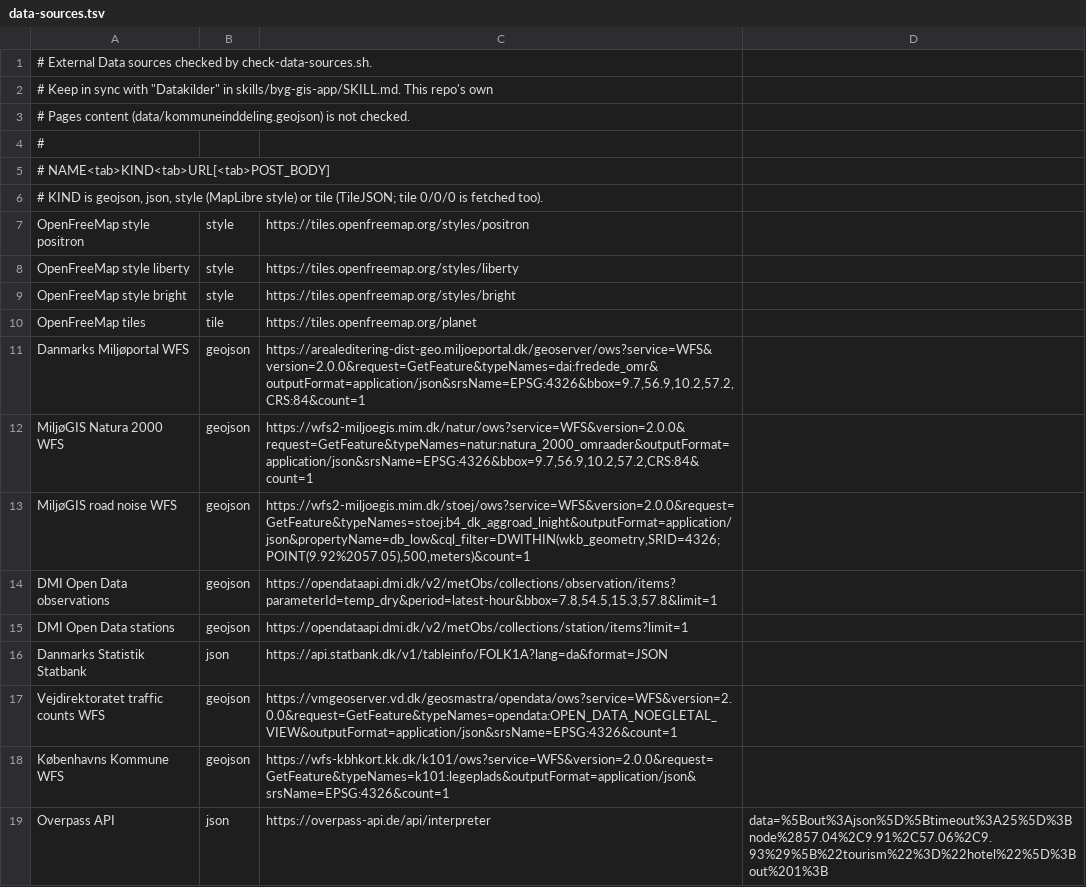
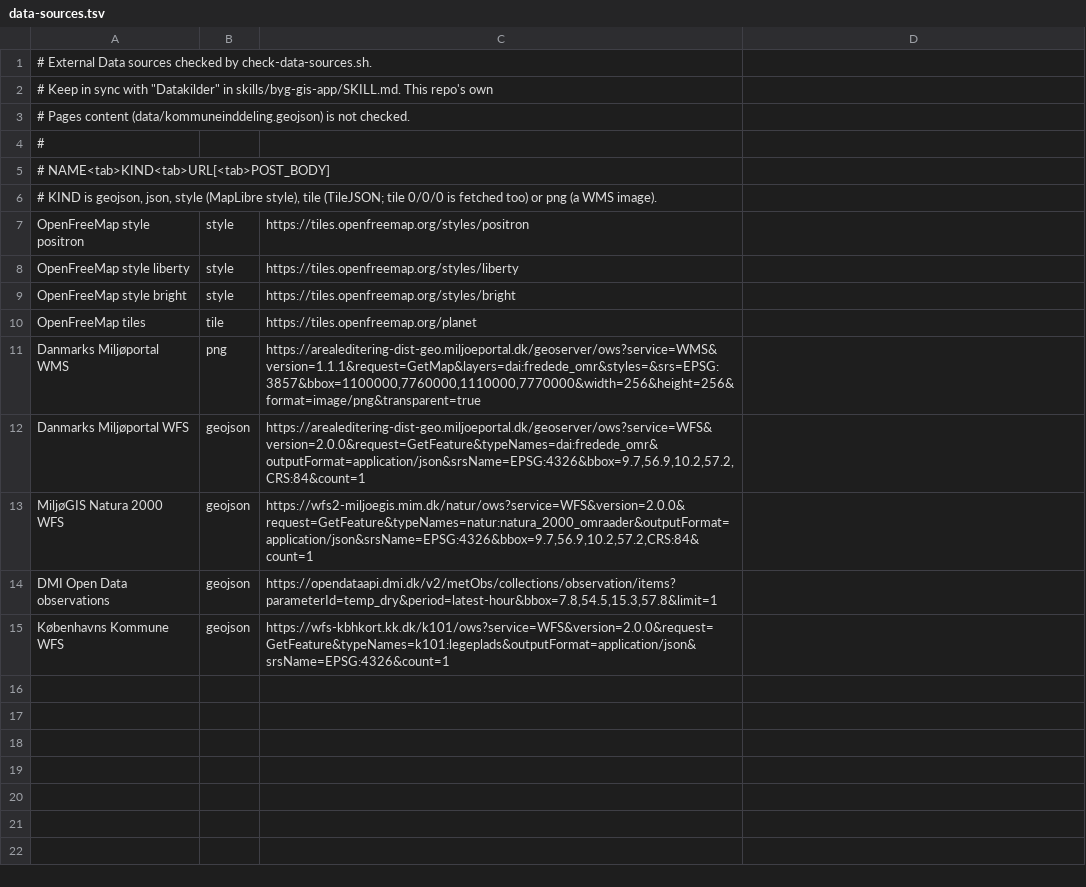
Before and after one commit to steenhulthin/byg-din-egen-gis-applikation, a TSV file: scripts/data-sources.tsv, drawn as a sheet.

```diff
--- a/scripts/data-sources.tsv
+++ b/scripts/data-sources.tsv
@@ -5,3 +5,3 @@
 # NAME<tab>KIND<tab>URL[<tab>POST_BODY]
-# KIND is geojson, json, style (MapLibre style) or tile (TileJSON; tile 0/0/0 is fetched too).
+# KIND is geojson, json, style (MapLibre style), tile (TileJSON; tile 0/0/0 is fetched too) or png (a WMS image).
 OpenFreeMap style positron	style	https://tiles.openfreemap.org/styles/positron
@@ -10,10 +10,6 @@ OpenFreeMap style bright	style	https://tiles.openfreemap.org/styles/bright
 OpenFreeMap tiles	tile	https://tiles.openfreemap.org/planet
+Danmarks Miljøportal WMS	png	https://arealeditering-dist-geo.miljoeportal.dk/geoserver/ows?service=WMS&version=1.1.1&request=GetMap&layers=dai:fredede_omr&styles=&srs=EPSG:3857&bbox=1100000,7760000,1110000,7770000&width=256&height=256&format=image/png&transparent=true
 Danmarks Miljøportal WFS	geojson	https://arealeditering-dist-geo.miljoeportal.dk/geoserver/ows?service=WFS&version=2.0.0&request=GetFeature&typeNames=dai:fredede_omr&outputFormat=application/json&srsName=EPSG:4326&bbox=9.7,56.9,10.2,57.2,CRS:84&count=1
 MiljøGIS Natura 2000 WFS	geojson	https://wfs2-miljoegis.mim.dk/natur/ows?service=WFS&version=2.0.0&request=GetFeature&typeNames=natur:natura_2000_omraader&outputFormat=application/json&srsName=EPSG:4326&bbox=9.7,56.9,10.2,57.2,CRS:84&count=1
-MiljøGIS road noise WFS	geojson	https://wfs2-miljoegis.mim.dk/stoej/ows?service=WFS&version=2.0.0&request=GetFeature&typeNames=stoej:b4_dk_aggroad_lnight&outputFormat=application/json&propertyName=db_low&cql_filter=DWITHIN(wkb_geometry,SRID=4326;POINT(9.92%2057.05),500,meters)&count=1
 DMI Open Data observations	geojson	https://opendataapi.dmi.dk/v2/metObs/collections/observation/items?parameterId=temp_dry&period=latest-hour&bbox=7.8,54.5,15.3,57.8&limit=1
-DMI Open Data stations	geojson	https://opendataapi.dmi.dk/v2/metObs/collections/station/items?limit=1
-Danmarks Statistik Statbank	json	https://api.statbank.dk/v1/tableinfo/FOLK1A?lang=da&format=JSON
-Vejdirektoratet traffic counts WFS	geojson	https://vmgeoserver.vd.dk/geosmastra/opendata/ows?service=WFS&version=2.0.0&request=GetFeature&typeNames=opendata:OPEN_DATA_NOEGLETAL_VIEW&outputFormat=application/json&srsName=EPSG:4326&count=1
 Københavns Kommune WFS	geojson	https://wfs-kbhkort.kk.dk/k101/ows?service=WFS&version=2.0.0&request=GetFeature&typeNames=k101:legeplads&outputFormat=application/json&srsName=EPSG:4326&count=1
-Overpass API	json	https://overpass-api.de/api/interpreter	data=%5Bout%3Ajson%5D%5Btimeout%3A25%5D%3Bnode%2857.04%2C9.91%2C57.06%2C9.93%29%5B%22tourism%22%3D%22hotel%22%5D%3Bout%201%3B
```
Also changed, not shown: 7 other files.
